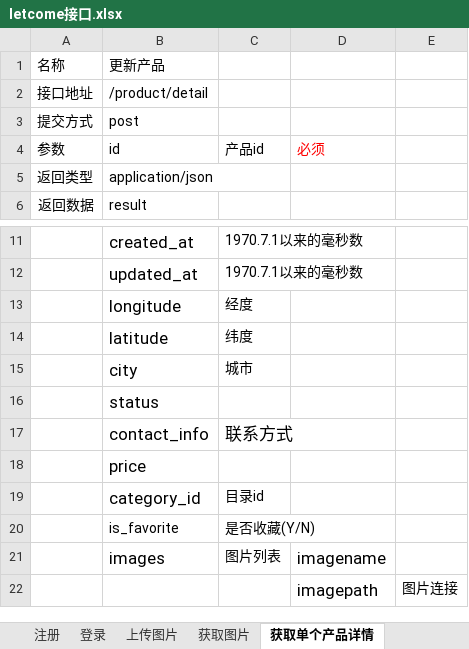
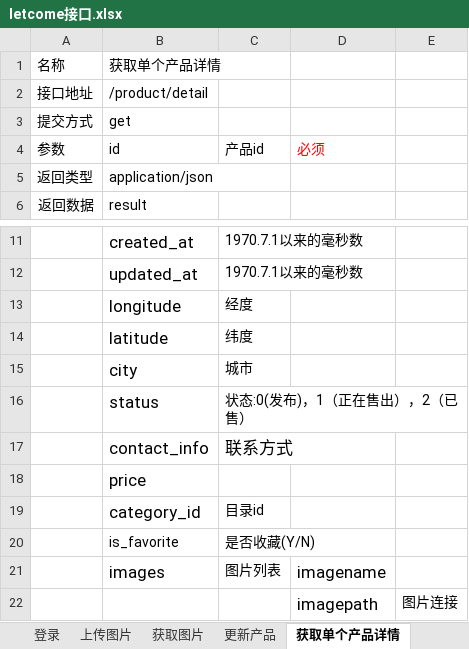
Before and after one commit to jsj2008/LetCome, an Excel workbook: letcome接口.xlsx, sheet 获取单个产品详情, drawn as a sheet; only a part is shown, gaps mark what is left out; values as stored, in another font and other column widths than the file's, no borders; the diff names each change by its address in the sheet, - before the commit and + after, or states it on an @@ line.

```diff
--- a/letcome接口.xlsx (sheet 获取单个产品详情)
+++ b/letcome接口.xlsx (sheet 获取单个产品详情)
-B1: 更新产品
+B1: 获取单个产品详情
-B3: post
+B3: get
-C16: (empty)
+C16: 状态:0(发布)，1（正在售出），2（已售）
```
Also changed, not shown: other sheet tabs, 49 other files.
